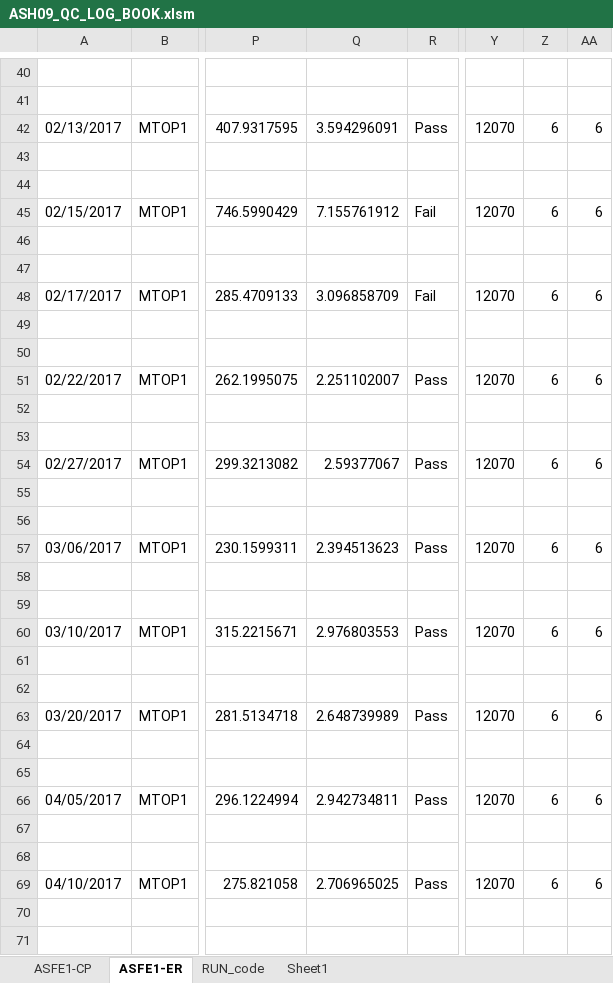
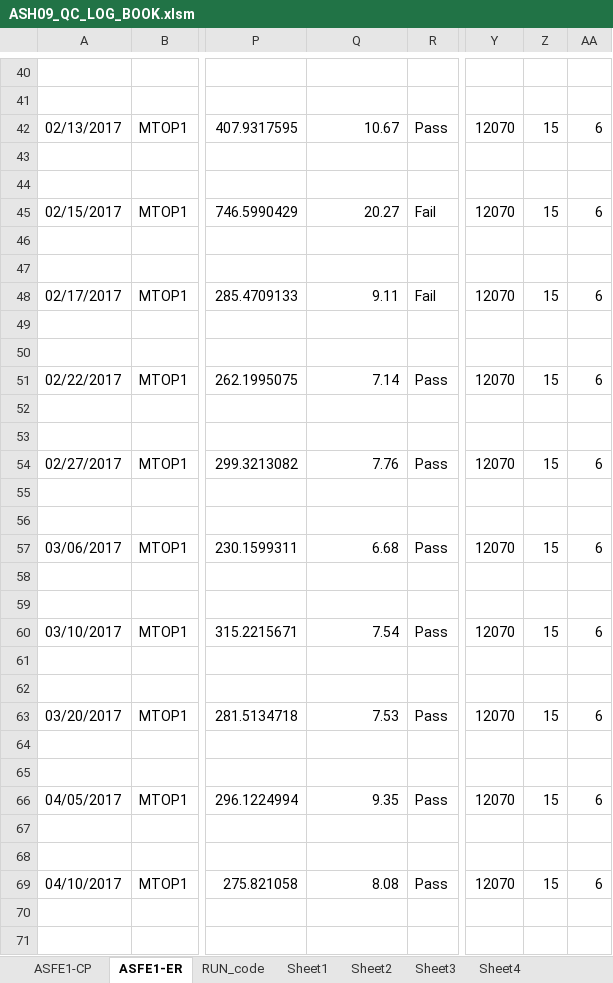
Before and after one commit to abhi3700/AutoPlot, an Excel workbook: examples/dry_etch/ASH09_QC_LOG_BOOK/ASH09_QC_LOG_BOOK.xlsm, sheet ASFE1-ER, drawn as a sheet; only a part is shown, gaps mark what is left out; values as stored, in another font and other column widths than the file's, no cell formats; conditional formats not drawn; the diff covers the shown part only; the diff names each change by its address in the sheet, - before the commit and + after, or states it on an @@ line.

```diff
--- a/examples/dry_etch/ASH09_QC_LOG_BOOK/ASH09_QC_LOG_BOOK.xlsm (sheet ASFE1-ER)
+++ b/examples/dry_etch/ASH09_QC_LOG_BOOK/ASH09_QC_LOG_BOOK.xlsm (sheet ASFE1-ER)
+sheet tab: Sheet2
+sheet tab: Sheet3
+sheet tab: Sheet4
-Q42: 3.594296091
+Q42: 10.67
-Z42: 6
+Z42: 15
-Q45: 7.155761912
+Q45: 20.27
-Z45: 6
+Z45: 15
-Q48: 3.096858709
+Q48: 9.11
-Z48: 6
+Z48: 15
-Q51: 2.251102007
+Q51: 7.14
-Z51: 6
+Z51: 15
-Q54: 2.59377067
+Q54: 7.76
-Z54: 6
+Z54: 15
-Q57: 2.394513623
+Q57: 6.68
-Z57: 6
+Z57: 15
-Q60: 2.976803553
+Q60: 7.54
-Z60: 6
+Z60: 15
-Q63: 2.648739989
+Q63: 7.53
-Z63: 6
+Z63: 15
-Q66: 2.942734811
+Q66: 9.35
-Z66: 6
+Z66: 15
-Q69: 2.706965025
+Q69: 8.08
-Z69: 6
+Z69: 15
```
Also changed, not shown: 63 added rows and 740 edited cells elsewhere in this sheet, sheet ASFE1-CP, sheet Sheet1, cell formats, charts or pictures, 18 other files.
